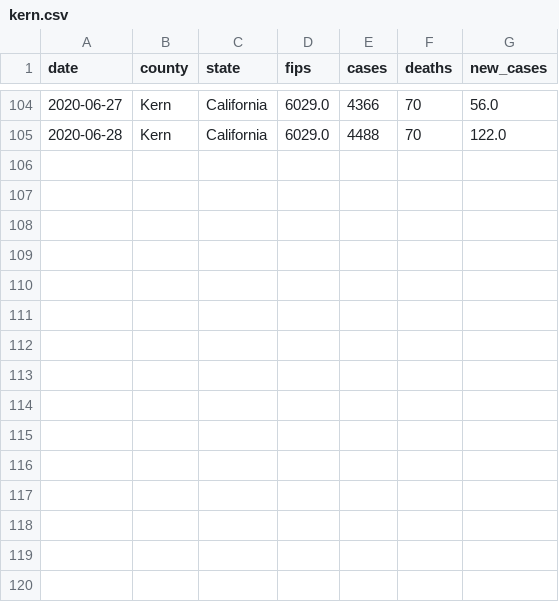
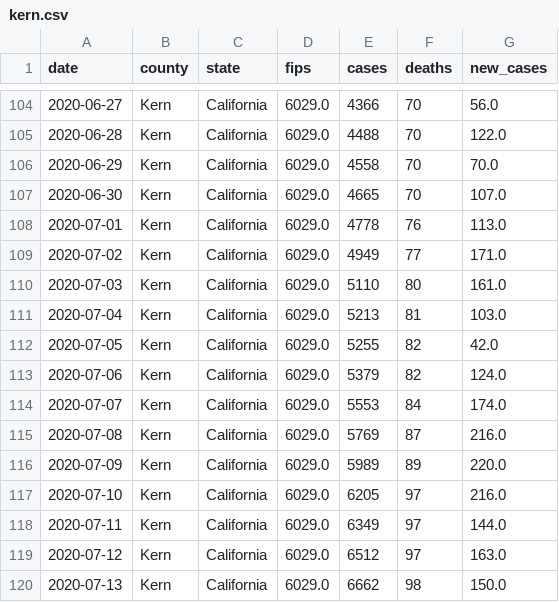
Before and after one commit to ericbooker12/covid_19_by_county, a CSV file: static/county_data/kern.csv, drawn as a sheet; only a part is shown, gaps mark what is left out.

```diff
--- a/static/county_data/kern.csv
+++ b/static/county_data/kern.csv
@@ -105 +105,16 @@ date,county,state,fips,cases,deaths,new_cases
 2020-06-28,Kern,California,6029.0,4488,70,122.0
+2020-06-29,Kern,California,6029.0,4558,70,70.0
+2020-06-30,Kern,California,6029.0,4665,70,107.0
+2020-07-01,Kern,California,6029.0,4778,76,113.0
+2020-07-02,Kern,California,6029.0,4949,77,171.0
+2020-07-03,Kern,California,6029.0,5110,80,161.0
+2020-07-04,Kern,California,6029.0,5213,81,103.0
+2020-07-05,Kern,California,6029.0,5255,82,42.0
+2020-07-06,Kern,California,6029.0,5379,82,124.0
+2020-07-07,Kern,California,6029.0,5553,84,174.0
+2020-07-08,Kern,California,6029.0,5769,87,216.0
+2020-07-09,Kern,California,6029.0,5989,89,220.0
+2020-07-10,Kern,California,6029.0,6205,97,216.0
+2020-07-11,Kern,California,6029.0,6349,97,144.0
+2020-07-12,Kern,California,6029.0,6512,97,163.0
+2020-07-13,Kern,California,6029.0,6662,98,150.0
```
Also changed, not shown: static/county_data/san_bernardino.csv, static/county_data/san_diego.csv, 4 other files.
